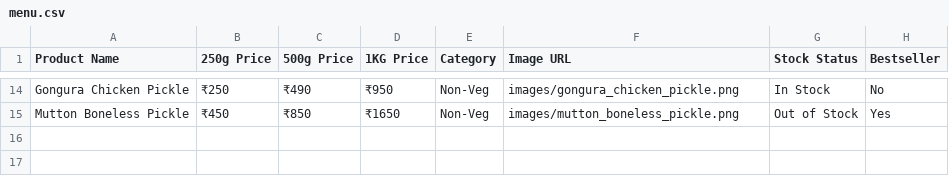
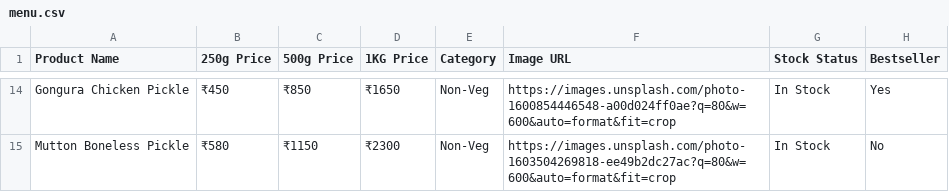
Before and after one commit to syamsundar1407/dev-gkpickles, a CSV file: menu.csv, drawn as a sheet; only a part is shown, gaps mark what is left out; the diff covers the shown part only; the diff names each change by its address in the sheet, - before the commit and + after, or states it on an @@ line.

```diff
--- a/menu.csv
+++ b/menu.csv
-B14 (250g Price): ₹250
+B14 (250g Price): ₹450
-C14 (500g Price): ₹490
+C14 (500g Price): ₹850
-D14 (1KG Price): ₹950
+D14 (1KG Price): ₹1650
-F14 (Image URL): images/gongura_chicken_pickle.png
+F14 (Image URL): https://images.unsplash.com/photo-1600854446548-a00d024ff0ae?q=80&w=600&auto=format&fit=crop
-H14 (Bestseller): No
+H14 (Bestseller): Yes
-B15 (250g Price): ₹450
+B15 (250g Price): ₹580
-C15 (500g Price): ₹850
+C15 (500g Price): ₹1150
-D15 (1KG Price): ₹1650
+D15 (1KG Price): ₹2300
-F15 (Image URL): images/mutton_boneless_pickle.png
+F15 (Image URL): https://images.unsplash.com/photo-1603504269818-ee49b2dc27ac?q=80&w=600&auto=format&fit=crop
-G15 (Stock Status): Out of Stock
+G15 (Stock Status): In Stock
-H15 (Bestseller): Yes
+H15 (Bestseller): No
```
Also changed, not shown: 31 edited cells elsewhere in this file, 19 other files.
